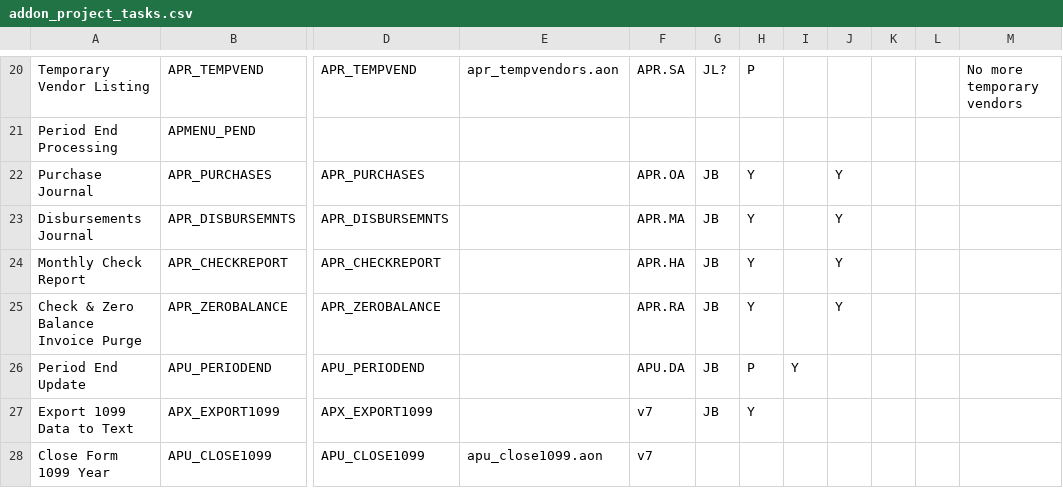
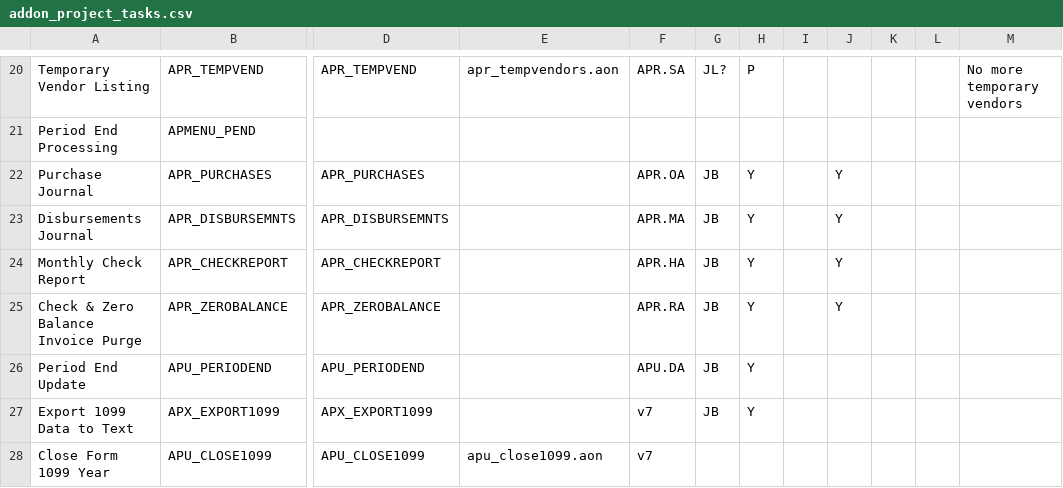
Before and after one commit to nmlynx/AddonSoftware, a CSV file: docs/addon_project_tasks.csv, drawn as a sheet; only a part is shown, gaps mark what is left out; the diff names each change by its address in the sheet, - before the commit and + after, or states it on an @@ line.

Commit message:
Updated status

```diff
--- a/docs/addon_project_tasks.csv
+++ b/docs/addon_project_tasks.csv
-H26: P
+H26: Y
-I26: Y
+I26: (empty)
```
